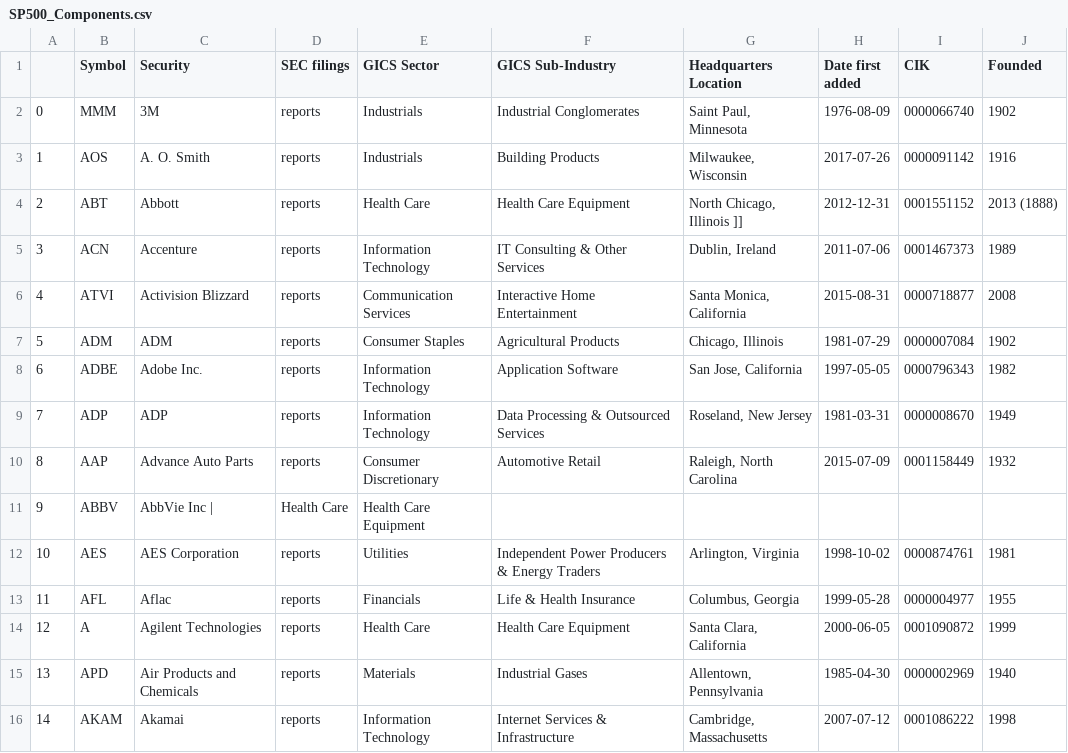
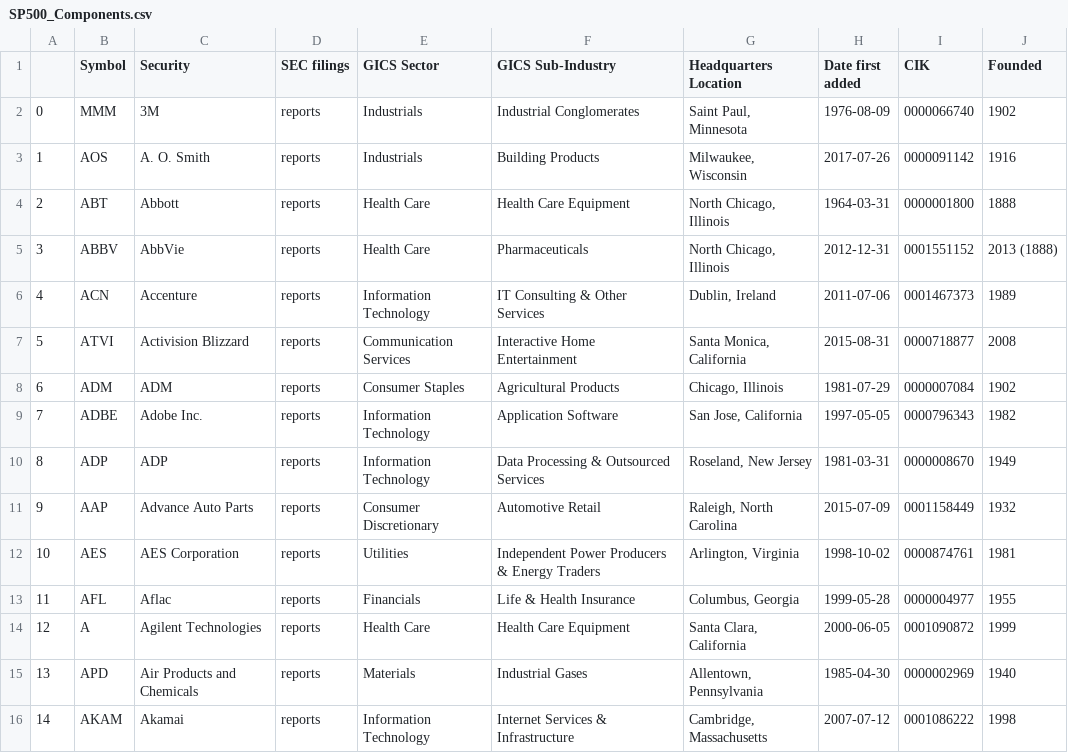
Before and after one commit to vvelicu/s-p500, a CSV file: data/SP500_Components.csv, drawn as a sheet; only a part is shown; removed rows and columns are numbered as before the commit, all else as after; the diff names each change by its address in the sheet, - before the commit and + after, or states it on an @@ line.

```diff
--- a/data/SP500_Components.csv
+++ b/data/SP500_Components.csv
-G4 (Headquarters Location): North Chicago, Illinois ]]
+G4 (Headquarters Location): North Chicago, Illinois
-H4 (Date first added): 2012-12-31
+H4 (Date first added): 1964-03-31
-I4 (CIK): 0001551152
+I4 (CIK): 0000001800
-J4 (Founded): 2013 (1888)
+J4 (Founded): 1888
+row 5: 3 | ABBV | AbbVie | reports | Health Care | Pharmaceuticals | North Chicago, Illinois | 2012-12-31 | 0001551152 | 2013 (1888)
@@ column A renumbered between rows 6 and 11 @@
-row 11: 9 | ABBV | AbbVie Inc | | Health Care | Health Care Equipment
```
